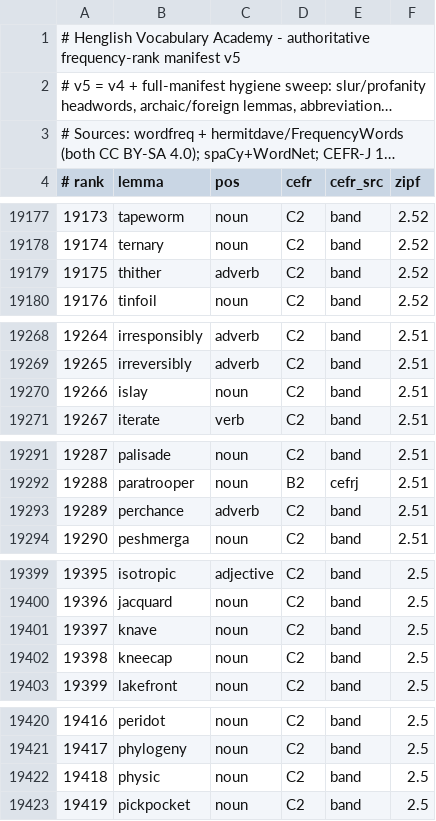
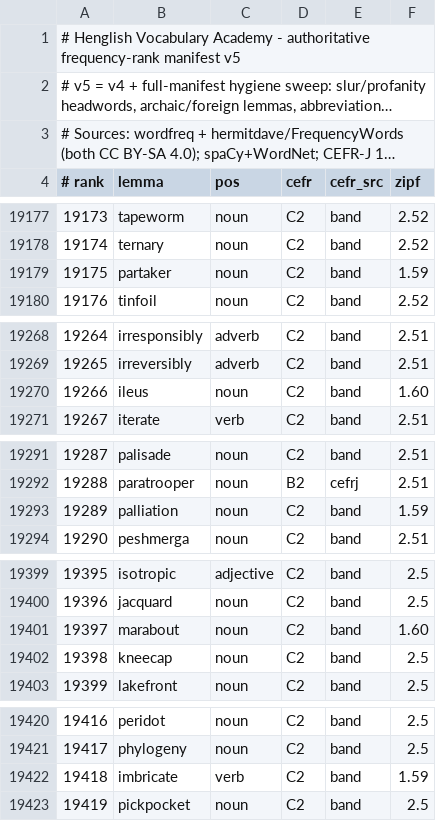
Before and after one commit to alhinawi/henglish-Hinawi-English-Academy, a TSV file: data/vocab-ranks/english-30k.tsv, drawn as a sheet; only a part is shown, gaps mark what is left out; long unchanged cells end in ….

```diff
--- a/data/vocab-ranks/english-30k.tsv
+++ b/data/vocab-ranks/english-30k.tsv
@@ -19178,3 +19178,3 @@
 19174	ternary	noun	C2	band	2.52
-19175	thither	adverb	C2	band	2.52
+19175	partaker	noun	C2	band	1.59
 19176	tinfoil	noun	C2	band	2.52
@@ -19269,3 +19269,3 @@
 19265	irreversibly	adverb	C2	band	2.51
-19266	islay	noun	C2	band	2.51
+19266	ileus	noun	C2	band	1.60
 19267	iterate	verb	C2	band	2.51
@@ -19292,3 +19292,3 @@
 19288	paratrooper	noun	B2	cefrj	2.51
-19289	perchance	adverb	C2	band	2.51
+19289	palliation	noun	C2	band	1.59
 19290	peshmerga	noun	C2	band	2.51
@@ -19400,3 +19400,3 @@
 19396	jacquard	noun	C2	band	2.5
-19397	knave	noun	C2	band	2.5
+19397	marabout	noun	C2	band	1.60
 19398	kneecap	noun	C2	band	2.5
@@ -19421,3 +19421,3 @@
 19417	phylogeny	noun	C2	band	2.5
-19418	physic	noun	C2	band	2.5
+19418	imbricate	verb	C2	band	1.59
 19419	pickpocket	noun	C2	band	2.5
```
Also changed, not shown: data/vocab-ranks/variants-map.tsv.
